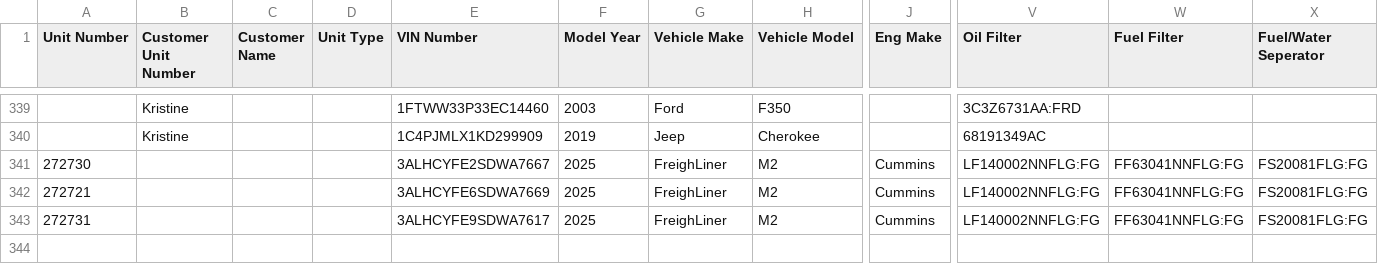
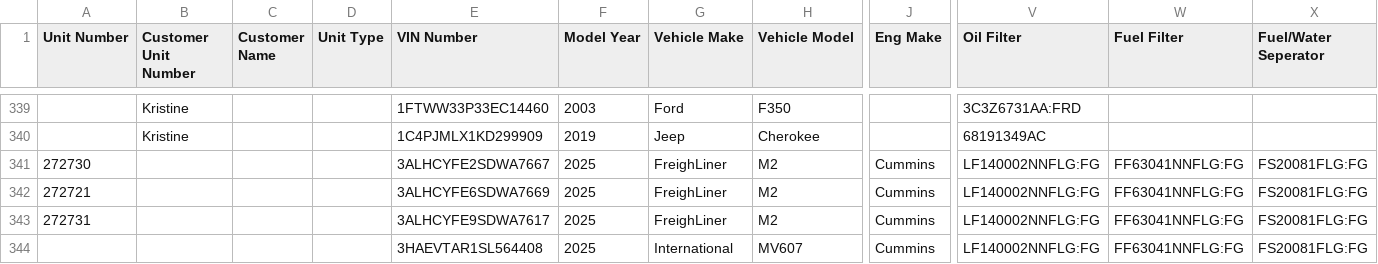
Before and after one commit to TuinderJ/personal-website, a CSV file: truck-data/database.csv, drawn as a sheet; only a part is shown, gaps mark what is left out; rows hold the shown columns only; the diff names each change by its address in the sheet, - before the commit and + after, or states it on an @@ line.

Commit message:
truck add

```diff
--- a/truck-data/database.csv
+++ b/truck-data/database.csv
+row 344:  |  |  |  | 3HAEVTAR1SL564408 | 2025 | International | MV607 | Cummins | LF140002NNFLG:FG | FF63041NNFLG:FG | FS20081FLG:FG
```
